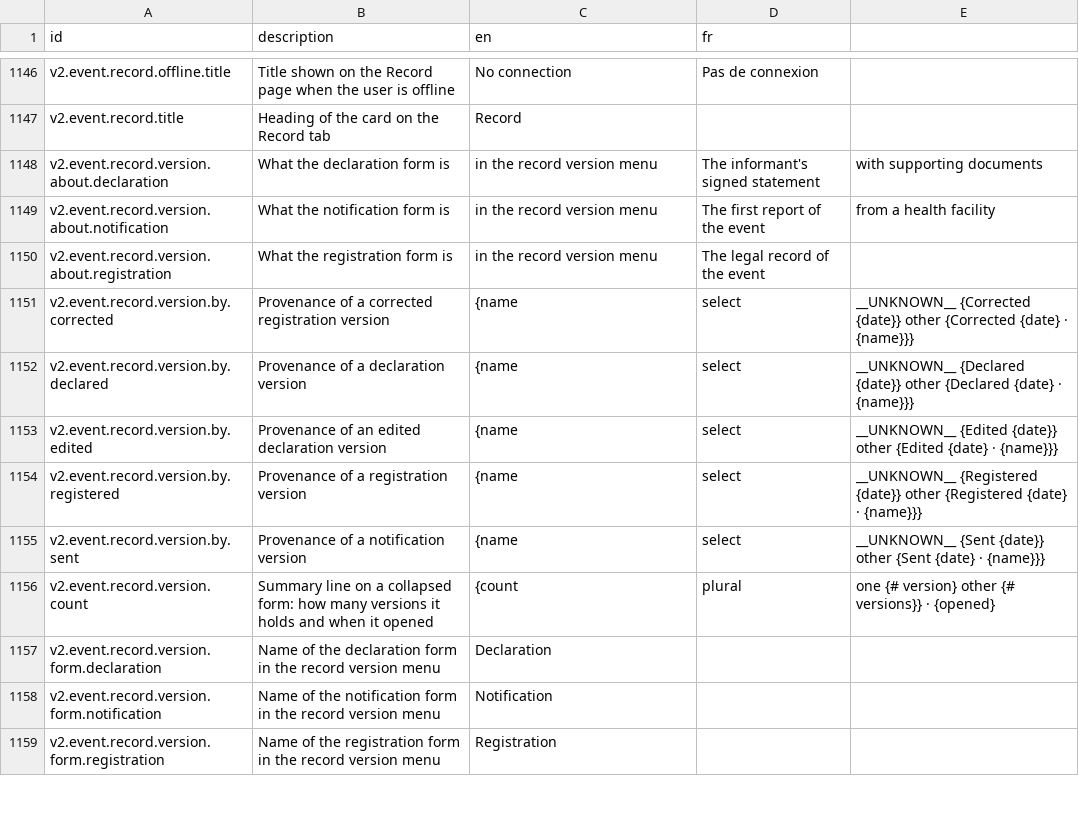
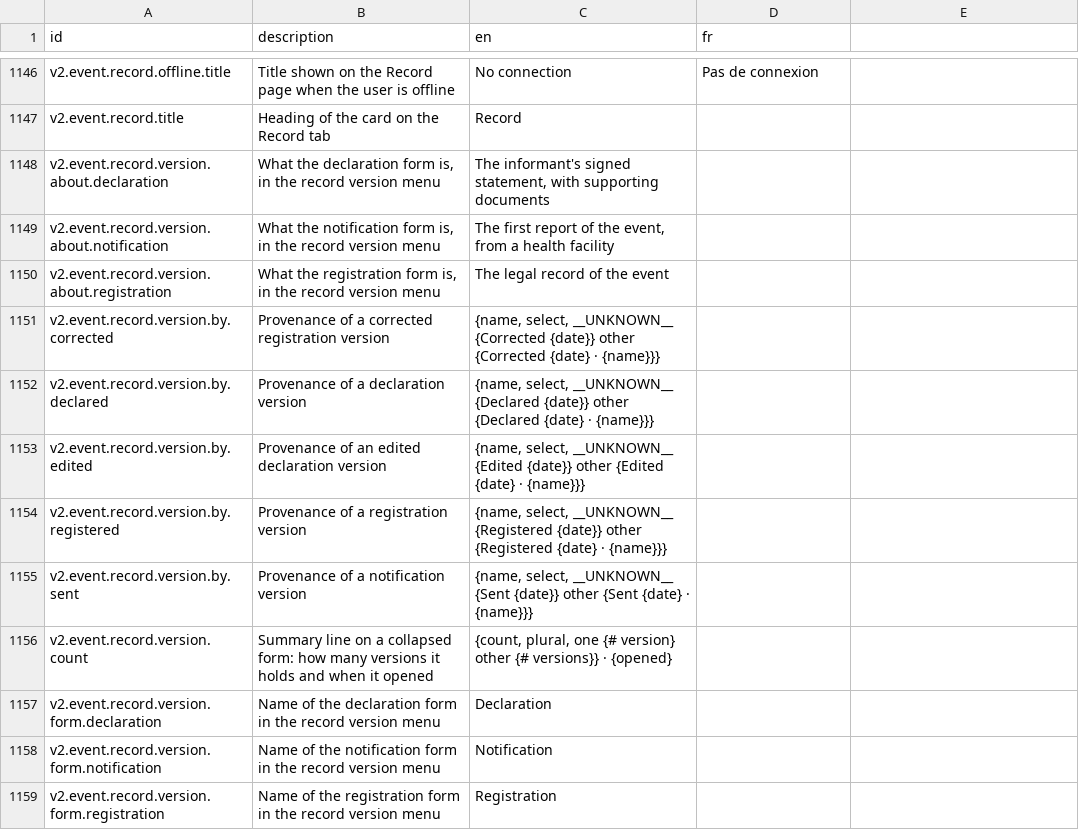
Before and after one commit to opencrvs/opencrvs-core, a CSV file: packages/countryconfig-template/src/translations/client.csv, drawn as a sheet; only a part is shown, gaps mark what is left out; the diff covers the shown part only.

```diff
--- a/packages/countryconfig-template/src/translations/client.csv
+++ b/packages/countryconfig-template/src/translations/client.csv
@@ -1147,11 +1147,11 @@ v2.event.record.offline.title,Title shown on the Record page when the user is of
 v2.event.record.title,Heading of the card on the Record tab,Record,
-v2.event.record.version.about.declaration,What the declaration form is, in the record version menu,The informant's signed statement, with supporting documents,
-v2.event.record.version.about.notification,What the notification form is, in the record version menu,The first report of the event, from a health facility,
-v2.event.record.version.about.registration,What the registration form is, in the record version menu,The legal record of the event,
-v2.event.record.version.by.corrected,Provenance of a corrected registration version,{name, select, __UNKNOWN__ {Corrected {date}} other {Corrected {date} · {name}}},
-v2.event.record.version.by.declared,Provenance of a declaration version,{name, select, __UNKNOWN__ {Declared {date}} other {Declared {date} · {name}}},
-v2.event.record.version.by.edited,Provenance of an edited declaration version,{name, select, __UNKNOWN__ {Edited {date}} other {Edited {date} · {name}}},
-v2.event.record.version.by.registered,Provenance of a registration version,{name, select, __UNKNOWN__ {Registered {date}} other {Registered {date} · {name}}},
-v2.event.record.version.by.sent,Provenance of a notification version,{name, select, __UNKNOWN__ {Sent {date}} other {Sent {date} · {name}}},
-v2.event.record.version.count,Summary line on a collapsed form: how many versions it holds and when it opened,{count, plural, one {# version} other {# versions}} · {opened},
+v2.event.record.version.about.declaration,"What the declaration form is, in the record version menu","The informant's signed statement, with supporting documents",
+v2.event.record.version.about.notification,"What the notification form is, in the record version menu","The first report of the event, from a health facility",
+v2.event.record.version.about.registration,"What the registration form is, in the record version menu",The legal record of the event,
+v2.event.record.version.by.corrected,Provenance of a corrected registration version,"{name, select, __UNKNOWN__ {Corrected {date}} other {Corrected {date} · {name}}}",
+v2.event.record.version.by.declared,Provenance of a declaration version,"{name, select, __UNKNOWN__ {Declared {date}} other {Declared {date} · {name}}}",
+v2.event.record.version.by.edited,Provenance of an edited declaration version,"{name, select, __UNKNOWN__ {Edited {date}} other {Edited {date} · {name}}}",
+v2.event.record.version.by.registered,Provenance of a registration version,"{name, select, __UNKNOWN__ {Registered {date}} other {Registered {date} · {name}}}",
+v2.event.record.version.by.sent,Provenance of a notification version,"{name, select, __UNKNOWN__ {Sent {date}} other {Sent {date} · {name}}}",
+v2.event.record.version.count,Summary line on a collapsed form: how many versions it holds and when it opened,"{count, plural, one {# version} other {# versions}} · {opened}",
 v2.event.record.version.form.declaration,Name of the declaration form in the record version menu,Declaration,
```
Also changed, not shown: 15 edited cells elsewhere in this file.
